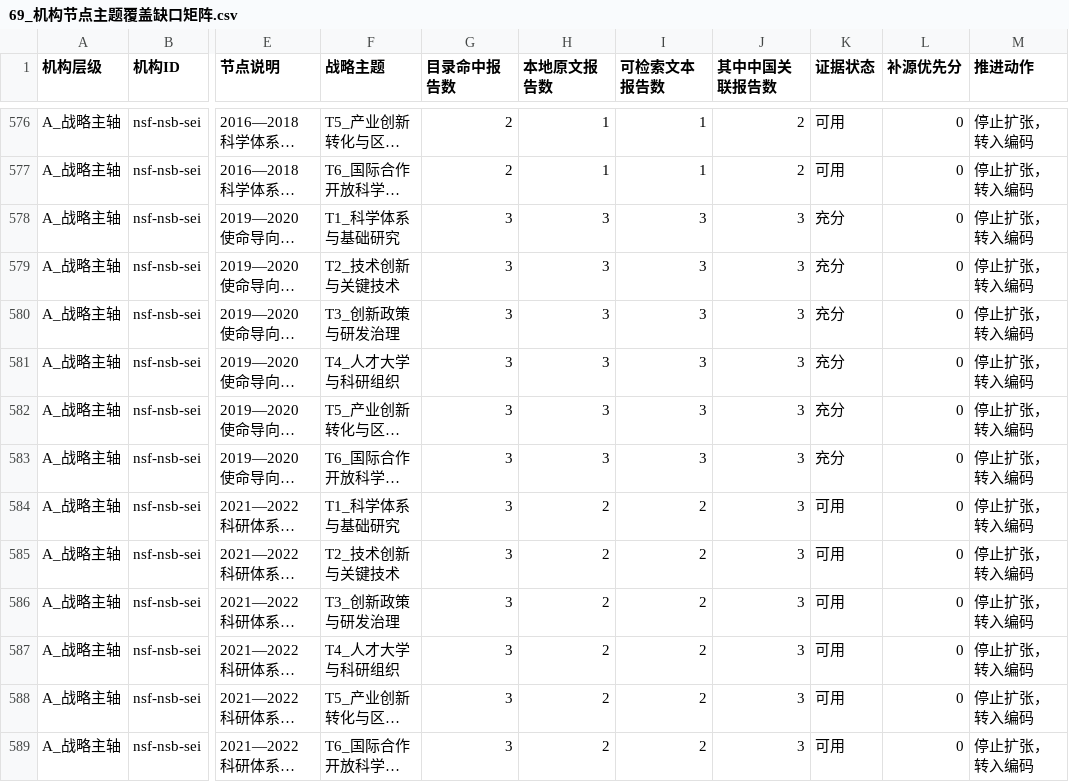
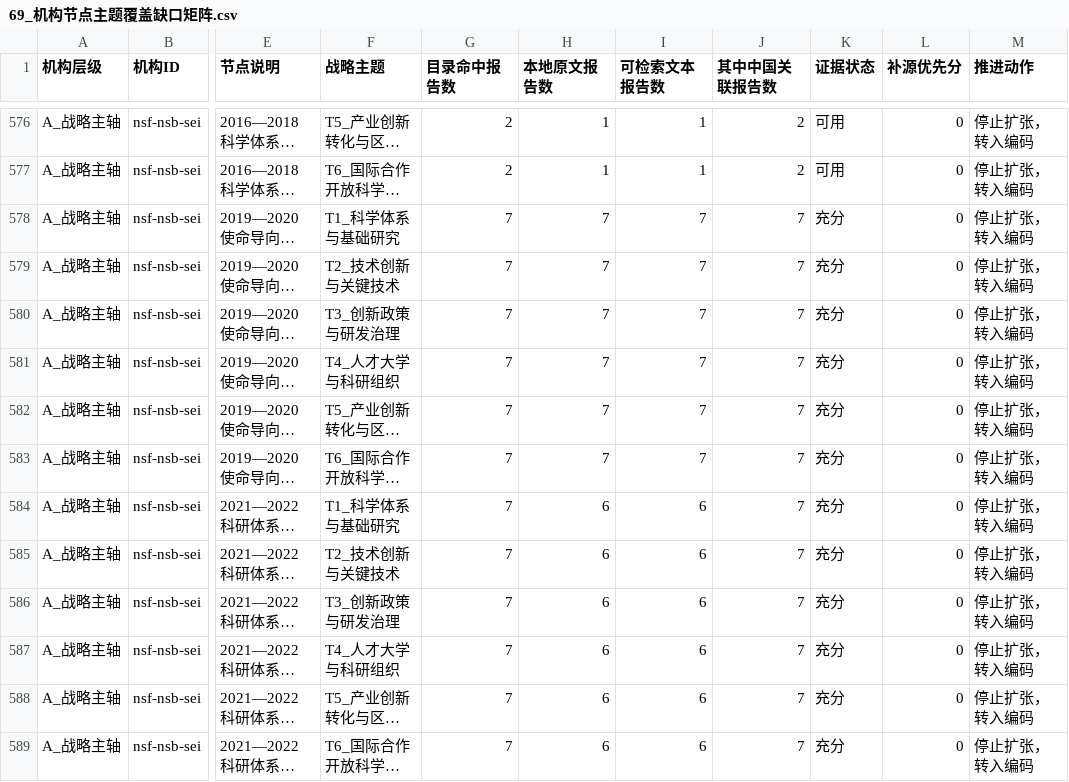
Before and after one commit to zhonghuaongteng/thinktank-report-archive, a CSV file: 国际主要科技智库观点演变_研判/69_机构节点主题覆盖缺口矩阵.csv, drawn as a sheet; only a part is shown, gaps mark what is left out; long unchanged cells end in …; the diff covers the shown part only; the diff names each change by its address in the sheet, - before the commit and + after, or states it on an @@ line.

```diff
--- a/国际主要科技智库观点演变_研判/69_机构节点主题覆盖缺口矩阵.csv
+++ b/国际主要科技智库观点演变_研判/69_机构节点主题覆盖缺口矩阵.csv
-G578:G589 (目录命中报告数): 3
+G578:G589 (目录命中报告数): 7
-H578:H583 (本地原文报告数): 3
+H578:H583 (本地原文报告数): 7
-I578:I583 (可检索文本报告数): 3
+I578:I583 (可检索文本报告数): 7
-J578:J589 (其中中国关联报告数): 3
+J578:J589 (其中中国关联报告数): 7
-H584:H589 (本地原文报告数): 2
+H584:H589 (本地原文报告数): 6
-I584:I589 (可检索文本报告数): 2
+I584:I589 (可检索文本报告数): 6
-K584:K589 (证据状态): 可用
+K584:K589 (证据状态): 充分
```
Also changed, not shown: 54 edited cells elsewhere in this file, 55 other files.
